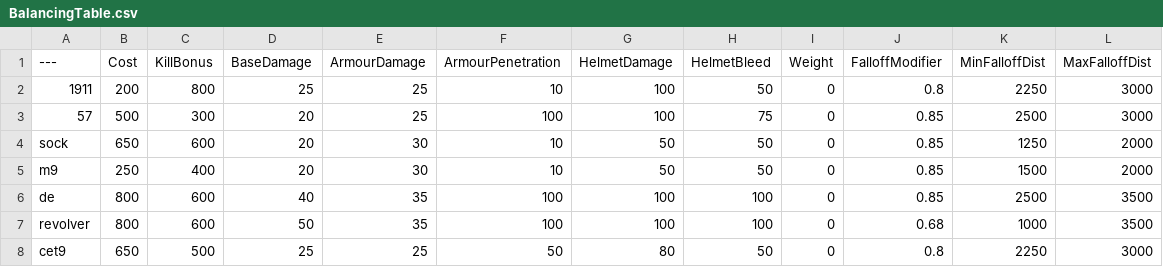
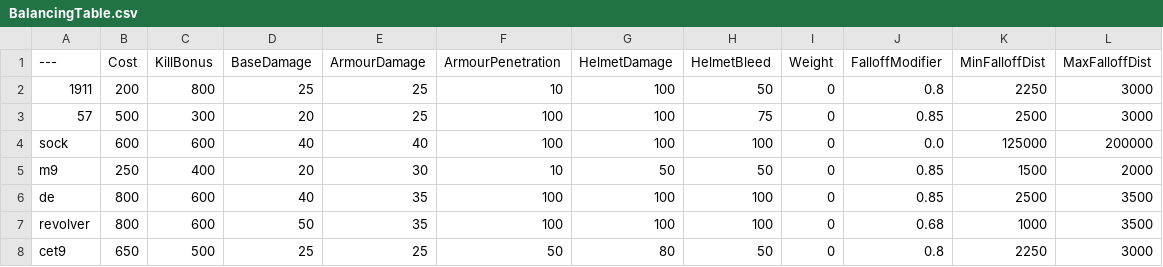
Before and after one commit to WizPik/BalancingTable, a CSV file: BalancingTable.csv, drawn as a sheet; only a part is shown.

Commit message:
Update BalancingTable.csv

```diff
--- a/BalancingTable.csv
+++ b/BalancingTable.csv
@@ -3,3 +3,3 @@
 57,500,300,20,25,100,100,75,0,0.85,2500,3000
-sock,650,600,20,30,10,50,50,0,0.85,1250,2000
+sock,600,600,40,40,100,100,100,0,0.0,125000,200000
 m9,250,400,20,30,10,50,50,0,0.85,1500,2000
```
